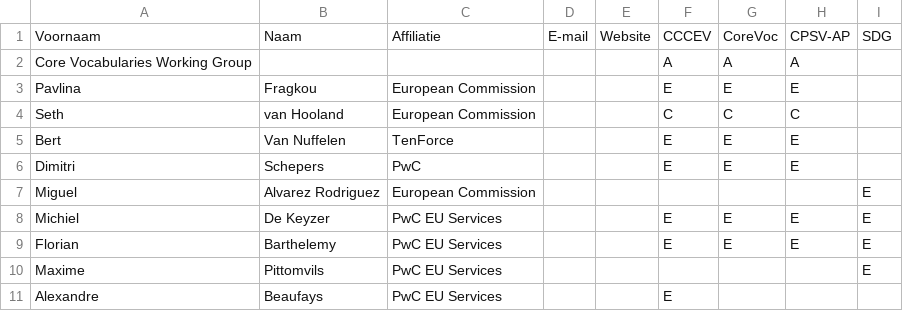
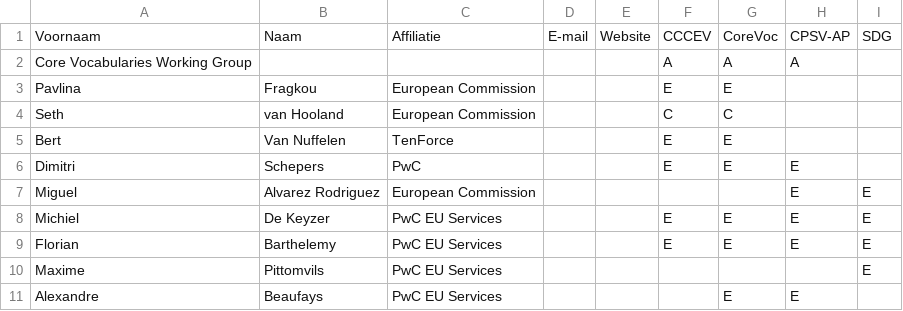
Before and after one commit to jitsedc/semiceuthema, a CSV file: stakeholders.csv, drawn as a sheet.

Commit message:
update cpsv-ap

```diff
--- a/stakeholders.csv
+++ b/stakeholders.csv
@@ -2,7 +2,7 @@ Voornaam;Naam;Affiliatie;E-mail;Website;CCCEV;CoreVoc;CPSV-AP;SDG;
 Core Vocabularies Working Group;;;;;A;A;A;;
-Pavlina;Fragkou;European Commission;;;E;E;E;;
-Seth;van Hooland;European Commission;;;C;C;C;;
-Bert;Van Nuffelen;TenForce;;;E;E;E;;
+Pavlina;Fragkou;European Commission;;;E;E;;;
+Seth;van Hooland;European Commission;;;C;C;;;
+Bert;Van Nuffelen;TenForce;;;E;E;;;
 Dimitri;Schepers;PwC;;;E;E;E;;
-Miguel;Alvarez Rodriguez;European Commission;;;;;;E;
+Miguel;Alvarez Rodriguez;European Commission;;;;;E;E;
 Michiel;De Keyzer;PwC EU Services;;;E;E;E;E;
@@ -10,2 +10,2 @@ Florian;Barthelemy;PwC EU Services;;;E;E;E;E;
 Maxime;Pittomvils;PwC EU Services;;;;;;E;
-Alexandre;Beaufays;PwC EU Services;;;E;;;;
+Alexandre;Beaufays;PwC EU Services;;;;E;E;;
```
